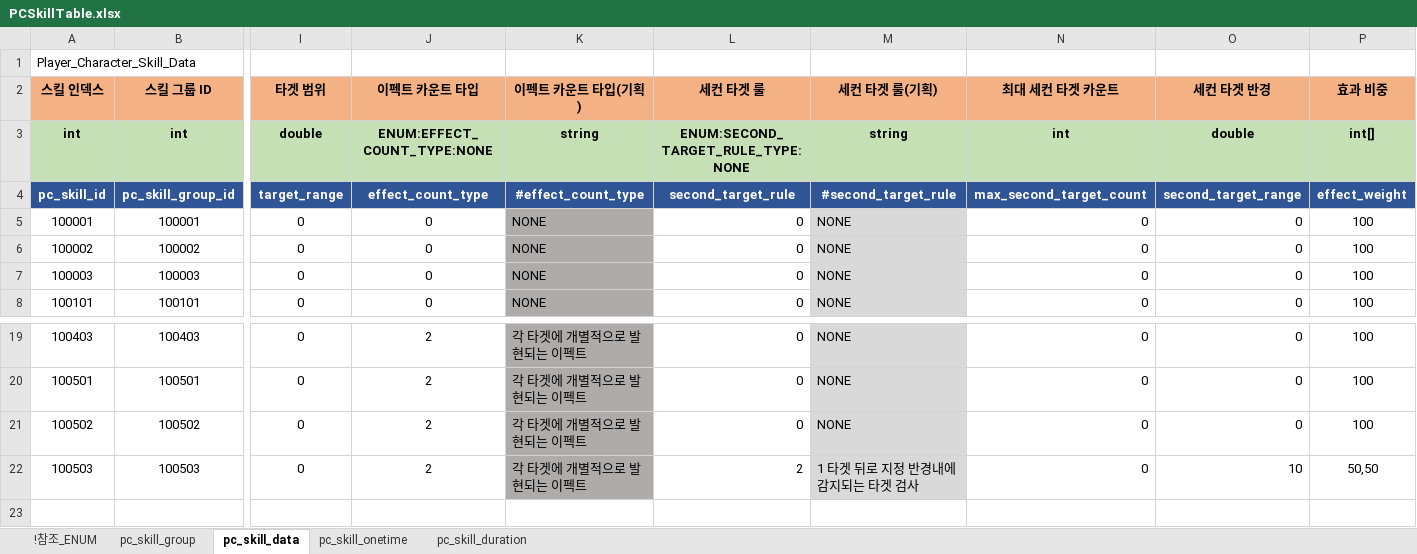
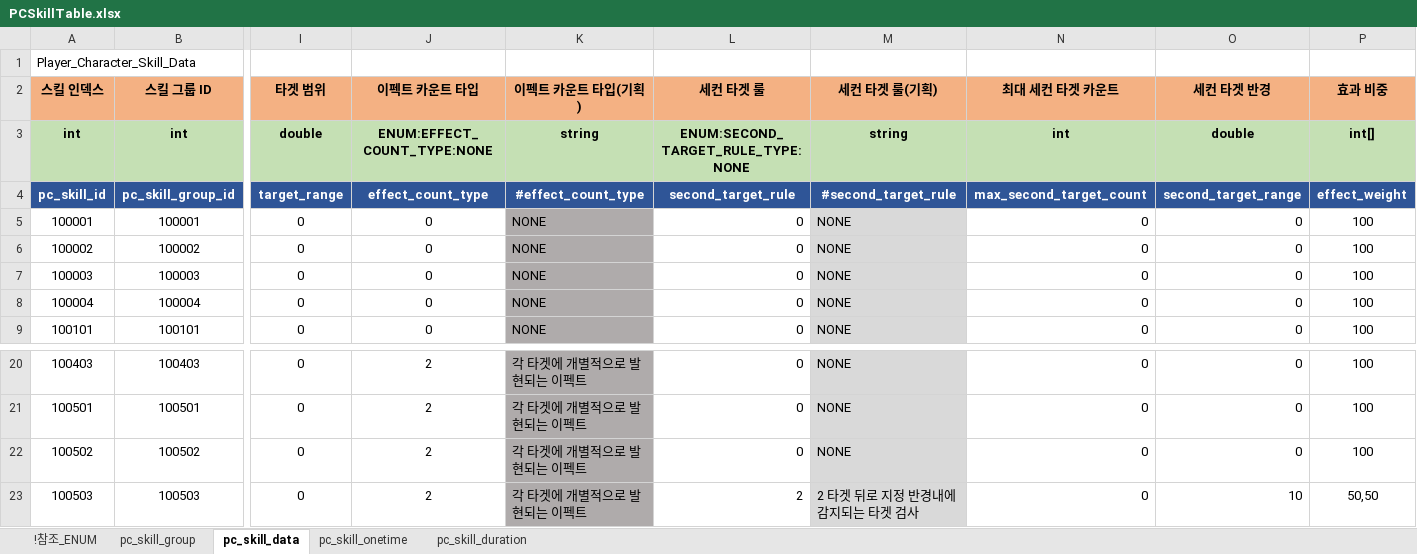
Before and after one commit to shanash/ZeroOne, an Excel workbook: Android/ExcelData/PCSkillTable.xlsx, sheet pc_skill_data, drawn as a sheet; only a part is shown, gaps mark what is left out; values as stored, in another font and other column widths than the file's, no borders; addresses are those after the commit; rows hold the shown columns only; the diff names each change by its address in the sheet, - before the commit and + after, or states it on an @@ line.

```diff
--- a/Android/ExcelData/PCSkillTable.xlsx (sheet pc_skill_data)
+++ b/Android/ExcelData/PCSkillTable.xlsx (sheet pc_skill_data)
+row 8: 100004 | 100004 | 0 | 0 | NONE | 0 | NONE | 0 | 0 | 100
-M23 (세컨 타겟 룰(기획)): 1 타겟 뒤로 지정 반경내에 감지되는 타겟 검사
+M23 (세컨 타겟 룰(기획)): 2 타겟 뒤로 지정 반경내에 감지되는 타겟 검사
```
Also changed, not shown: sheet !참조_ENUM, sheet pc_skill_group, sheet pc_skill_onetime, formulas that keep their value, Android/ExcelData/Enums_01.xlsx, Android/ExcelData/PCTable.xlsx.
